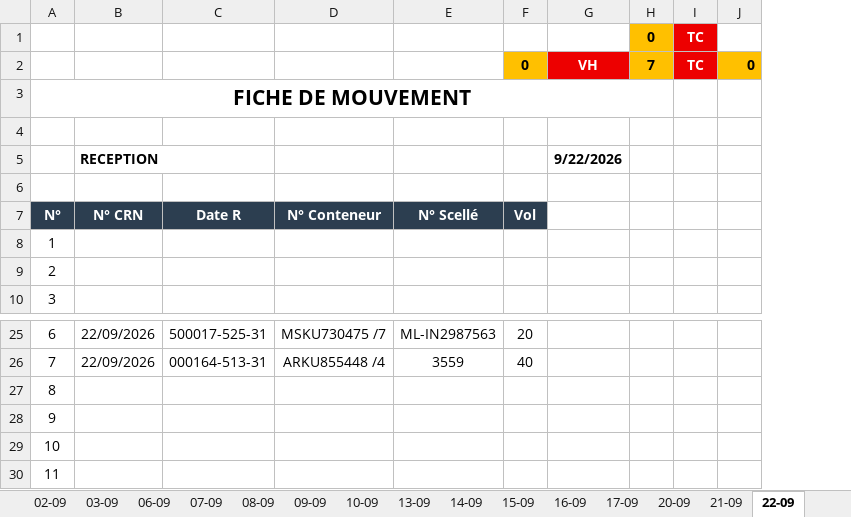
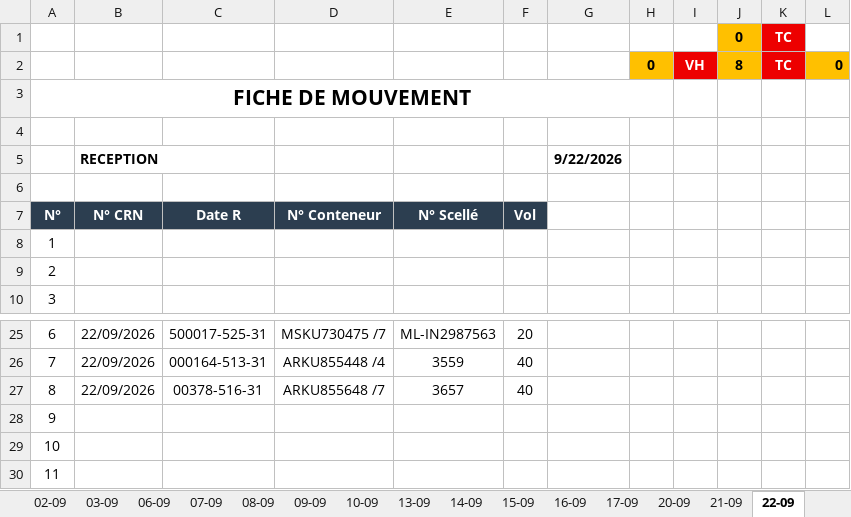
Before and after one commit to Mag2027pro/egs-conatainer-tracker-, an Excel workbook: Fiche de mouvement _09-2026.xlsx, sheet 22-09, drawn as a sheet; only a part is shown, gaps mark what is left out; values as stored, in another font and other column widths than the file's, no borders; charts and pictures not drawn; removed rows and columns are numbered as before the commit, all else as after; the diff names each change by its address in the sheet, - before the commit and + after, or states it on an @@ line.

```diff
--- a/Fiche de mouvement _09-2026.xlsx (sheet 22-09)
+++ b/Fiche de mouvement _09-2026.xlsx (sheet 22-09)
+column I, row 2: VH
+column J, row 2: 8
+row 1:  |  |  |  |  |  |  |  |  | 0 | TC
-L2: (empty)
+L2: 0
-L2 fill: none
+L2 fill: #FFC000
-row 2:  |  |  |  |  | 0 | VH | 7 | TC | 0
-row 27: 8
+row 27: 8 | 22/09/2026 | 00378-516-31 | ARKU855648 /7 | 3657 | 40
```
Also changed, not shown: sheet DASHBOARD, other sheet tabs, formulas that keep their value, charts or pictures.
